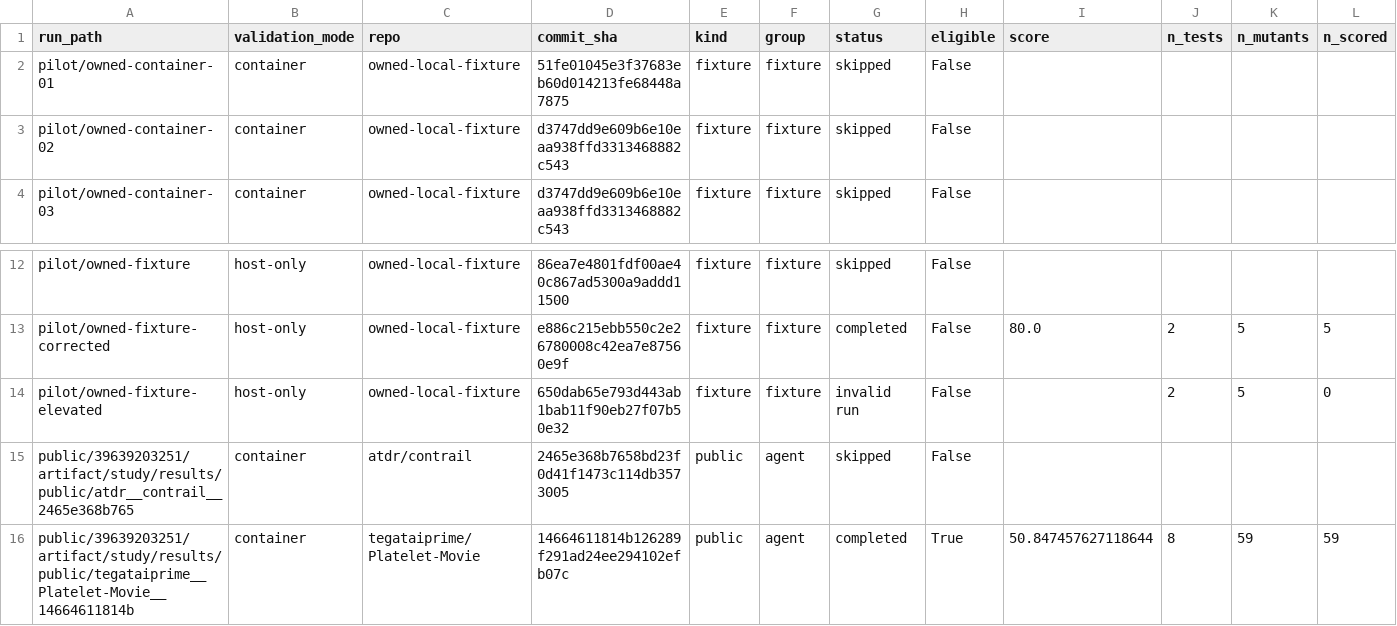
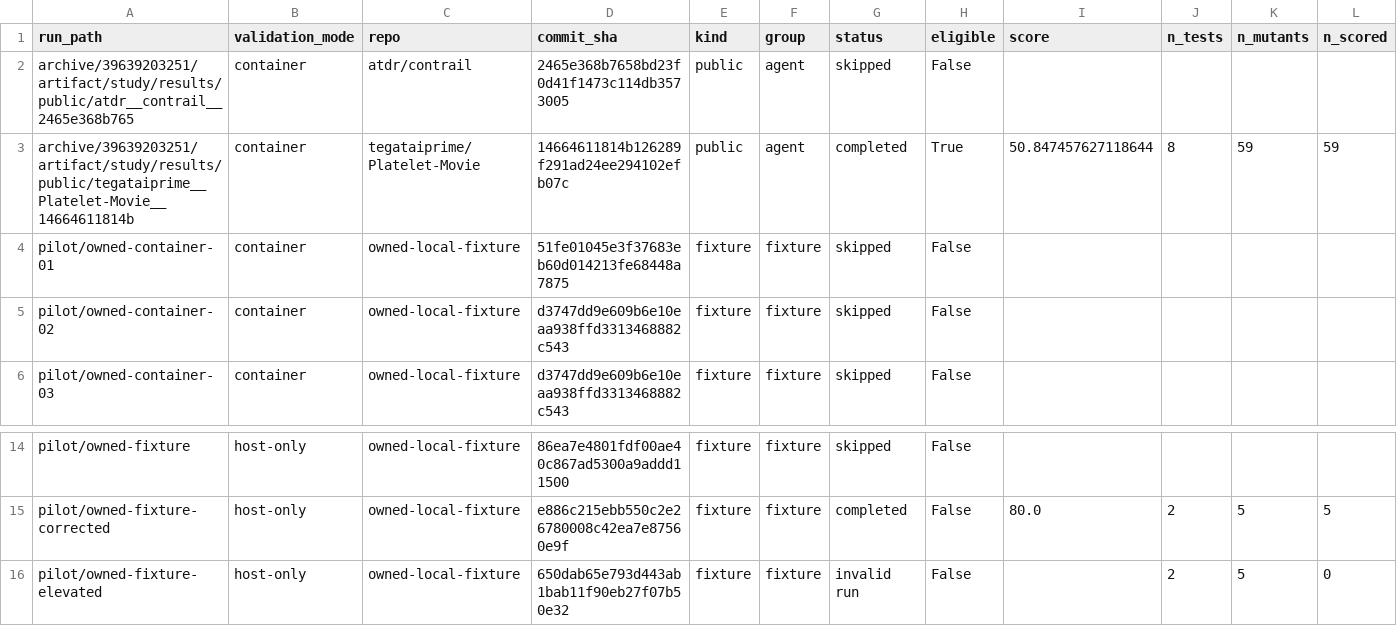
Before and after one commit to godhiraj-code/vandal, a CSV file: study/results/summary.csv, drawn as a sheet; only a part is shown, gaps mark what is left out; removed rows and columns are numbered as before the commit, all else as after; rows hold the shown columns only; the diff names each change by its address in the sheet, - before the commit and + after, or states it on an @@ line.

Commit message:
Separate retained pilot archives and combine code-search snapshots

```diff
--- a/study/results/summary.csv
+++ b/study/results/summary.csv
+row 2: archive/39639203251/artifact/study/results/public/atdr__contrail__2465e368b765 | container | atdr/contrail | 2465e368b7658bd23f0d41f1473c114db3573005 | public | agent | skipped | False
+row 3: archive/39639203251/artifact/study/results/public/tegataiprime__Platelet-Movie__14664611814b | container | tegataiprime/Platelet-Movie | 14664611814b126289f291ad24ee294102efb07c | public | agent | completed | True | 50.847457627118644 | 8 | 59 | 59
-row 15: public/39639203251/artifact/study/results/public/atdr__contrail__2465e368b765 | container | atdr/contrail | 2465e368b7658bd23f0d41f1473c114db3573005 | public | agent | skipped | False
-row 16: public/39639203251/artifact/study/results/public/tegataiprime__Platelet-Movie__14664611814b | container | tegataiprime/Platelet-Movie | 14664611814b126289f291ad24ee294102efb07c | public | agent | completed | True | 50.847457627118644 | 8 | 59 | 59
```
Also changed, not shown: 53 other files.
